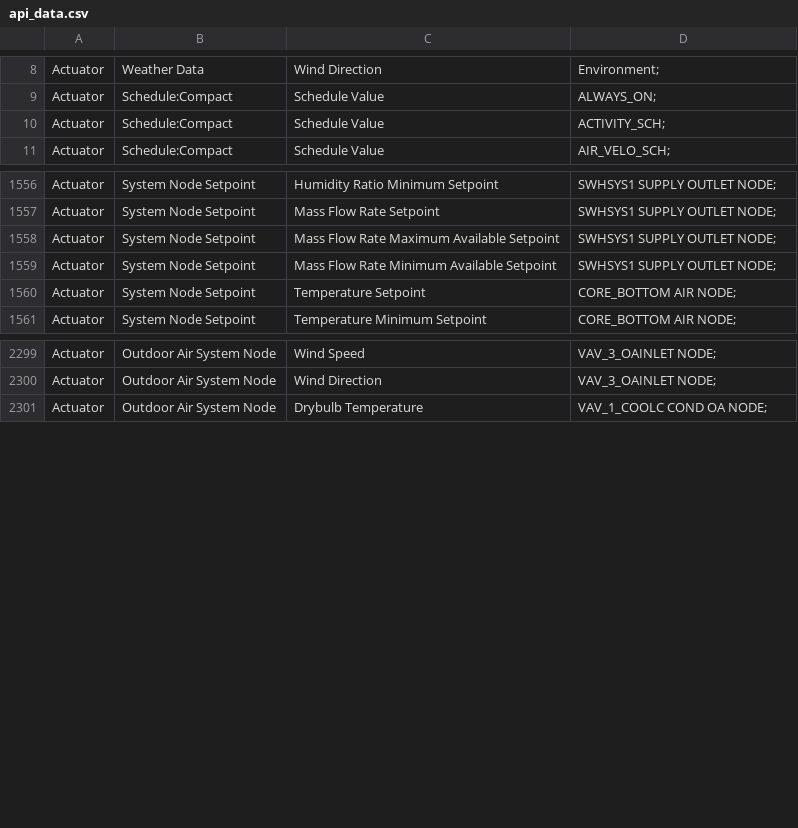
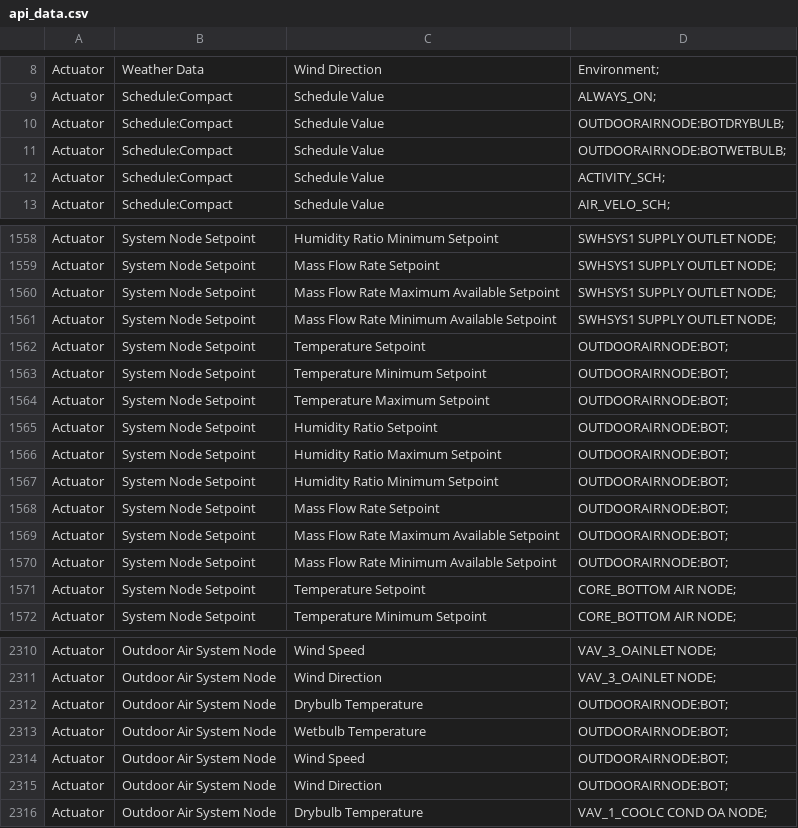
Before and after one commit to xixihaha1995/VCWG_EP_Experiments, a CSV file: A_prepost_processing/CAPITOUL_The_Effect_sensWaste_Profile/api_data.csv, drawn as a sheet; only a part is shown, gaps mark what is left out.

Commit message:
to pass drybulb, wetbulb based on different floors

```diff
--- a/A_prepost_processing/CAPITOUL_The_Effect_sensWaste_Profile/api_data.csv
+++ b/A_prepost_processing/CAPITOUL_The_Effect_sensWaste_Profile/api_data.csv
@@ -9,2 +9,4 @@ Actuator,Weather Data,Wind Direction,Environment;
 Actuator,Schedule:Compact,Schedule Value,ALWAYS_ON;
+Actuator,Schedule:Compact,Schedule Value,OUTDOORAIRNODE:BOTDRYBULB;
+Actuator,Schedule:Compact,Schedule Value,OUTDOORAIRNODE:BOTWETBULB;
 Actuator,Schedule:Compact,Schedule Value,ACTIVITY_SCH;
@@ -1559,2 +1561,11 @@ Actuator,System Node Setpoint,Mass Flow Rate Maximum Available Setpoint,SWHSYS1
 Actuator,System Node Setpoint,Mass Flow Rate Minimum Available Setpoint,SWHSYS1 SUPPLY OUTLET NODE;
+Actuator,System Node Setpoint,Temperature Setpoint,OUTDOORAIRNODE:BOT;
+Actuator,System Node Setpoint,Temperature Minimum Setpoint,OUTDOORAIRNODE:BOT;
+Actuator,System Node Setpoint,Temperature Maximum Setpoint,OUTDOORAIRNODE:BOT;
+Actuator,System Node Setpoint,Humidity Ratio Setpoint,OUTDOORAIRNODE:BOT;
+Actuator,System Node Setpoint,Humidity Ratio Maximum Setpoint,OUTDOORAIRNODE:BOT;
+Actuator,System Node Setpoint,Humidity Ratio Minimum Setpoint,OUTDOORAIRNODE:BOT;
+Actuator,System Node Setpoint,Mass Flow Rate Setpoint,OUTDOORAIRNODE:BOT;
+Actuator,System Node Setpoint,Mass Flow Rate Maximum Available Setpoint,OUTDOORAIRNODE:BOT;
+Actuator,System Node Setpoint,Mass Flow Rate Minimum Available Setpoint,OUTDOORAIRNODE:BOT;
 Actuator,System Node Setpoint,Temperature Setpoint,CORE_BOTTOM AIR NODE;
@@ -2300,2 +2311,6 @@ Actuator,Outdoor Air System Node,Wind Speed,VAV_3_OAINLET NODE;
 Actuator,Outdoor Air System Node,Wind Direction,VAV_3_OAINLET NODE;
+Actuator,Outdoor Air System Node,Drybulb Temperature,OUTDOORAIRNODE:BOT;
+Actuator,Outdoor Air System Node,Wetbulb Temperature,OUTDOORAIRNODE:BOT;
+Actuator,Outdoor Air System Node,Wind Speed,OUTDOORAIRNODE:BOT;
+Actuator,Outdoor Air System Node,Wind Direction,OUTDOORAIRNODE:BOT;
 Actuator,Outdoor Air System Node,Drybulb Temperature,VAV_1_COOLC COND OA NODE;
```
Also changed, not shown: 9 other files.
